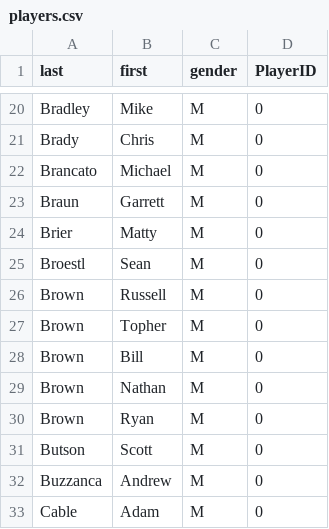
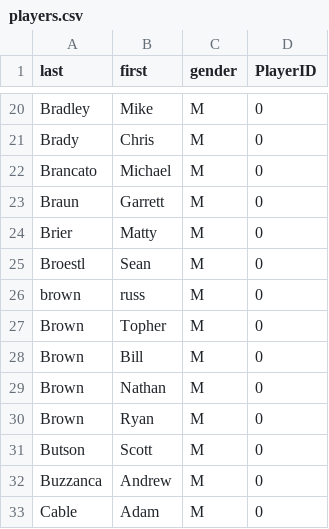
Before and after one commit to topher200/ripul-draft, a CSV file: lib/assets/players.csv, drawn as a sheet; only a part is shown, gaps mark what is left out.

Commit message:
good name for russ

```diff
--- a/lib/assets/players.csv
+++ b/lib/assets/players.csv
@@ -25,3 +25,3 @@ Brier,Matty,M,0
 Broestl,Sean,M,0
-Brown,Russell,M,0
+brown,russ,M,0
 Brown,Topher,M,0
```
